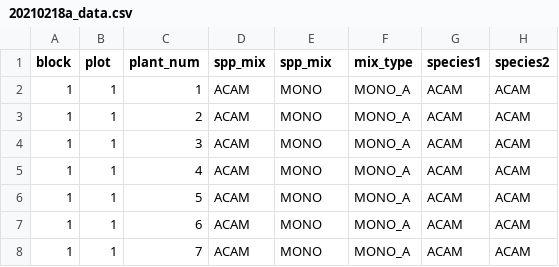
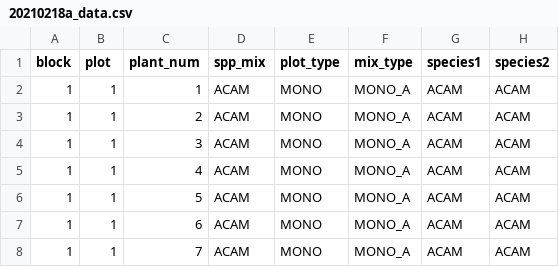
Before and after one commit to katedd/PreferentialAssociateProject, a CSV file: 20210218a_data.csv, drawn as a sheet; only a part is shown; the diff names each change by its address in the sheet, - before the commit and + after, or states it on an @@ line.

Commit message:
Update 20210218a_data.csv

```diff
--- a/20210218a_data.csv
+++ b/20210218a_data.csv
-E1: spp_mix
+E1: plot_type
```
